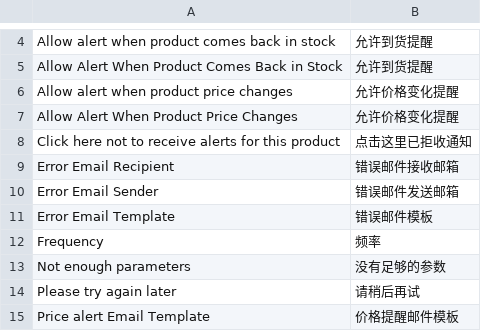
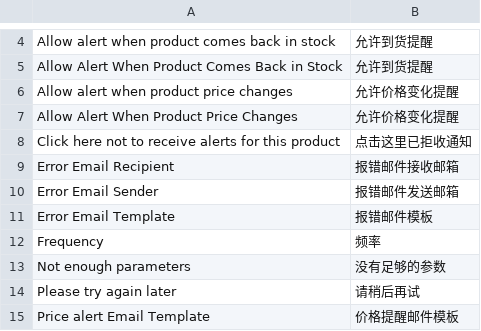
Before and after one commit to cosmocommerce/magento-chinese-edition, a CSV file: locale/zh_CN/Mage_ProductAlert.csv, drawn as a sheet; only a part is shown, gaps mark what is left out.

Commit message:
Update Mage_ProductAlert.csv

```diff
--- a/locale/zh_CN/Mage_ProductAlert.csv
+++ b/locale/zh_CN/Mage_ProductAlert.csv
@@ -8,5 +8,5 @@
 "Click here not to receive alerts for this product","点击这里已拒收通知"
-"Error Email Recipient","错误邮件接收邮箱"
-"Error Email Sender","错误邮件发送邮箱"
-"Error Email Template","错误邮件模板"
+"Error Email Recipient","报错邮件接收邮箱"
+"Error Email Sender","报错邮件发送邮箱"
+"Error Email Template","报错邮件模板"
 "Frequency","频率"
```
